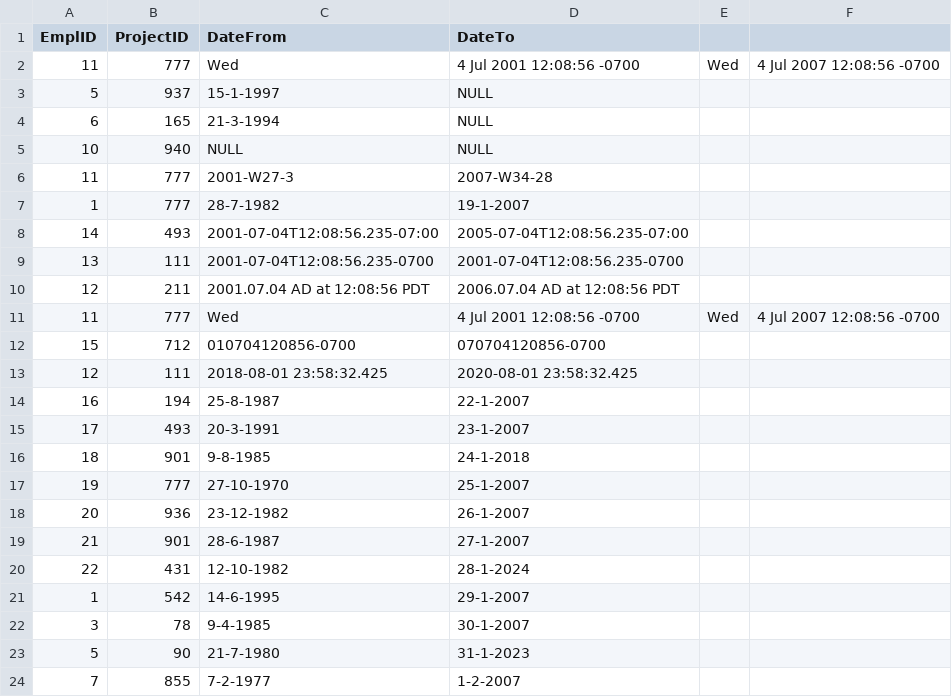
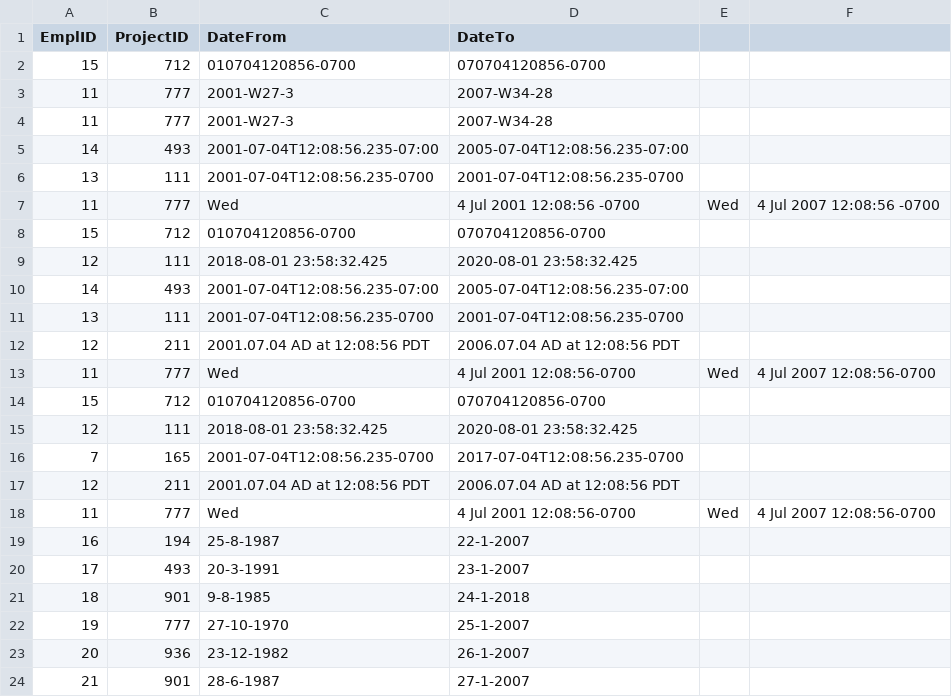
Before and after one commit to Shiny3/Zdravka-Dimitrova-employees, a CSV file: src/sources/employee_data_777_1.csv, drawn as a sheet; only a part is shown; the shorter side is filled out with more unchanged rows.

```diff
--- a/src/sources/employee_data_777_1.csv
+++ b/src/sources/employee_data_777_1.csv
@@ -1,8 +1,10 @@
 EmplID,ProjectID,DateFrom,DateTo
+15,712,010704120856-0700,070704120856-0700
+11,777,2001-W27-3,2007-W34-28
+11,777,2001-W27-3,2007-W34-28
+14,493,2001-07-04T12:08:56.235-07:00,2005-07-04T12:08:56.235-07:00
+13,111,2001-07-04T12:08:56.235-0700,2001-07-04T12:08:56.235-0700
 11,777,Wed, 4 Jul 2001 12:08:56 -0700,Wed, 4 Jul 2007 12:08:56 -0700
-5,937,15-1-1997,NULL
-6,165,21-3-1994,NULL
-10,940,NULL,NULL
-11,777,2001-W27-3,2007-W34-28
-1,777,28-7-1982,19-1-2007
+15,712,010704120856-0700,070704120856-0700
+12,111,2018-08-01 23:58:32.425,2020-08-01 23:58:32.425
 14,493,2001-07-04T12:08:56.235-07:00,2005-07-04T12:08:56.235-07:00
@@ -10,5 +12,8 @@ EmplID,ProjectID,DateFrom,DateTo
 12,211,2001.07.04 AD at 12:08:56 PDT,2006.07.04 AD at 12:08:56 PDT
-11,777,Wed, 4 Jul 2001 12:08:56 -0700,Wed, 4 Jul 2007 12:08:56 -0700
+11,777,Wed, 4 Jul 2001 12:08:56-0700,Wed, 4 Jul 2007 12:08:56-0700
 15,712,010704120856-0700,070704120856-0700
 12,111,2018-08-01 23:58:32.425,2020-08-01 23:58:32.425
+7,165,2001-07-04T12:08:56.235-0700,2017-07-04T12:08:56.235-0700
+12,211,2001.07.04 AD at 12:08:56 PDT,2006.07.04 AD at 12:08:56 PDT
+11,777,Wed, 4 Jul 2001 12:08:56-0700,Wed, 4 Jul 2007 12:08:56-0700
 16,194,25-8-1987,22-1-2007
```
Also changed, not shown: bin/sources/employee_data.csv, src/sources/employee_data.csv, 11 other files.
